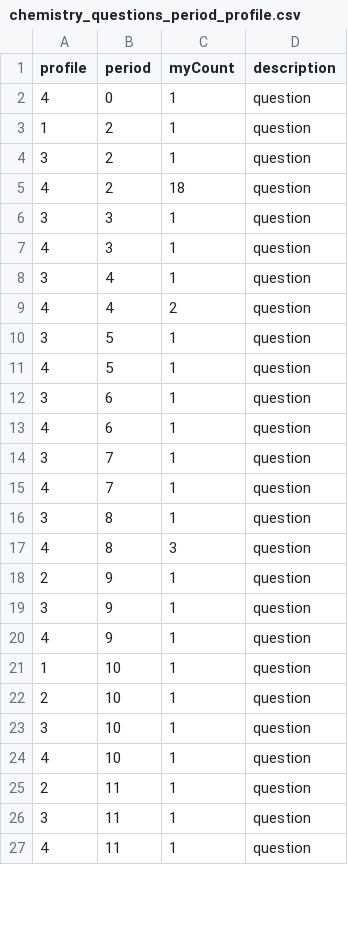
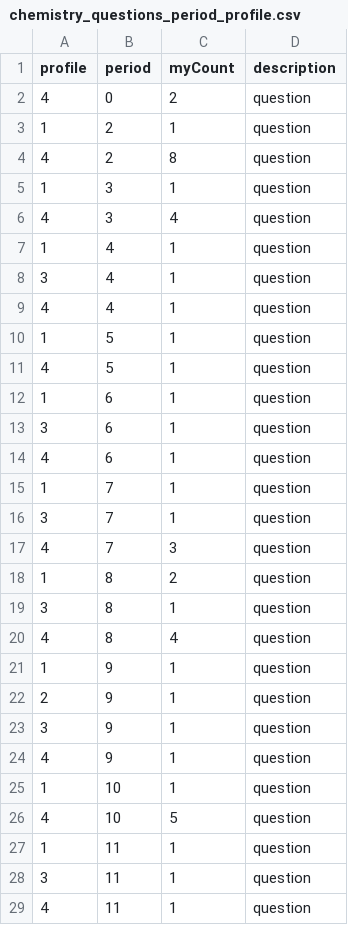
Before and after one commit to thiagoprocaci/tracking-learning-profiles, a CSV file: basic_behavior_overtime/chemistry_questions_period_profile.csv, drawn as a sheet; only a part is shown; the diff covers the shown part only.

```diff
--- a/basic_behavior_overtime/chemistry_questions_period_profile.csv
+++ b/basic_behavior_overtime/chemistry_questions_period_profile.csv
@@ -1,18 +1,22 @@
 "profile";"period";"myCount";"description"
-"4";"0";"1";"question"
+"4";"0";"2";"question"
 "1";"2";"1";"question"
-"3";"2";"1";"question"
-"4";"2";"18";"question"
-"3";"3";"1";"question"
-"4";"3";"1";"question"
+"4";"2";"8";"question"
+"1";"3";"1";"question"
+"4";"3";"4";"question"
+"1";"4";"1";"question"
 "3";"4";"1";"question"
-"4";"4";"2";"question"
-"3";"5";"1";"question"
+"4";"4";"1";"question"
+"1";"5";"1";"question"
 "4";"5";"1";"question"
+"1";"6";"1";"question"
 "3";"6";"1";"question"
 "4";"6";"1";"question"
+"1";"7";"1";"question"
 "3";"7";"1";"question"
-"4";"7";"1";"question"
+"4";"7";"3";"question"
+"1";"8";"2";"question"
 "3";"8";"1";"question"
-"4";"8";"3";"question"
+"4";"8";"4";"question"
+"1";"9";"1";"question"
 "2";"9";"1";"question"
@@ -21,6 +25,4 @@
 "1";"10";"1";"question"
-"2";"10";"1";"question"
-"3";"10";"1";"question"
-"4";"10";"1";"question"
-"2";"11";"1";"question"
+"4";"10";"5";"question"
+"1";"11";"1";"question"
 "3";"11";"1";"question"
```
Also changed, not shown: 2 added rows, 23 removed rows and 55 edited cells elsewhere in this file, basic_behavior_overtime/biology_answers_period_profile.csv, basic_behavior_overtime/biology_comments_period_profile.csv, 48 other files.
